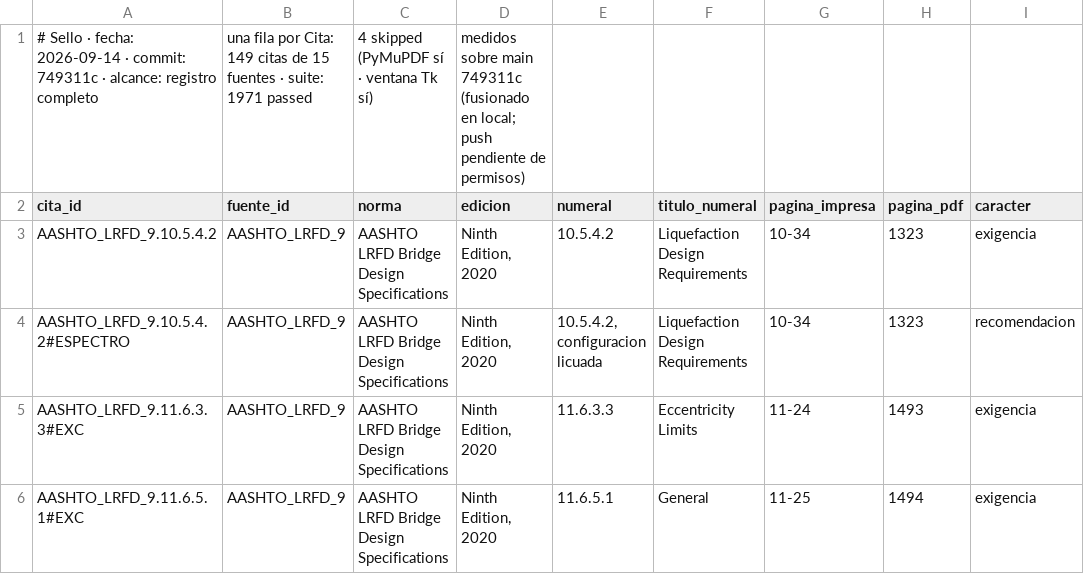
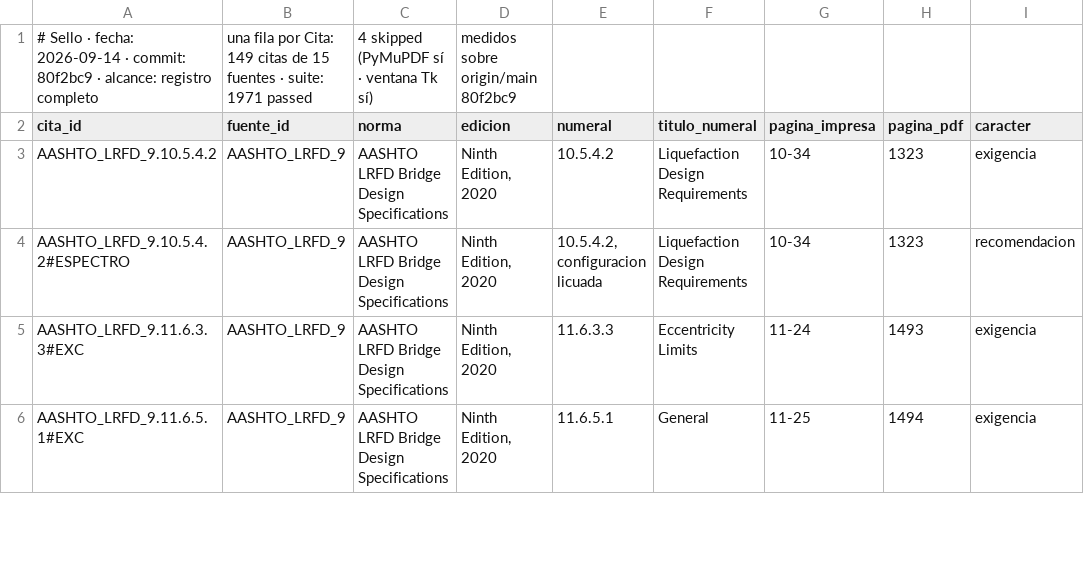
Before and after one commit to Andy-rba30/Proyecto_alcantarillas, a CSV file: docs/trazabilidad.csv, drawn as a sheet; only a part is shown; the diff names each change by its address in the sheet, - before the commit and + after, or states it on an @@ line.

```diff
--- a/docs/trazabilidad.csv
+++ b/docs/trazabilidad.csv
-A1 (cita_id): …· commit: 749311c · alcance:…
+A1 (cita_id): …· commit: 80f2bc9 · alcance:…
-D1 (edicion): medidos sobre main 749311c (fusionado en local; push pendiente de permisos)
+D1 (edicion): medidos sobre origin/main 80f2bc9
```
Also changed, not shown: 3 other files.
